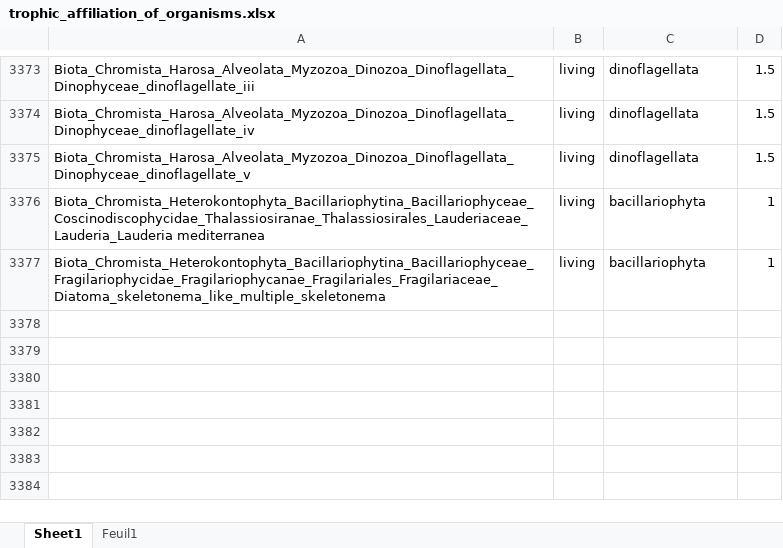
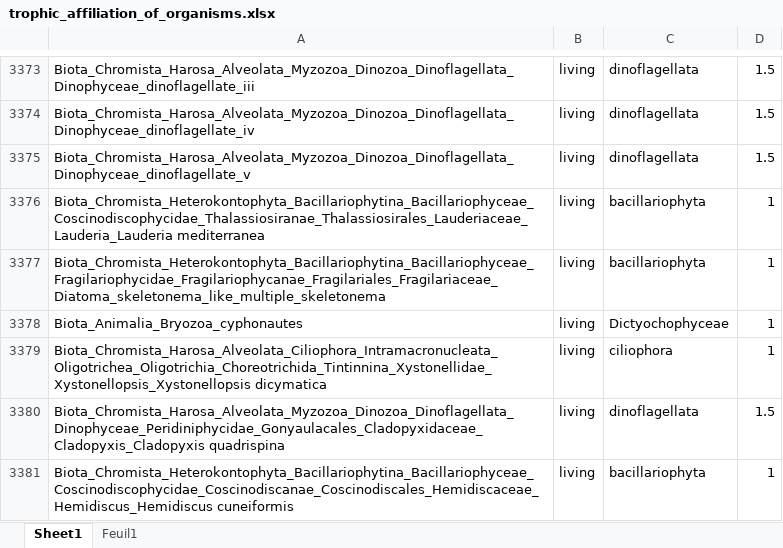
Before and after one commit to zoemgt/EcoTaxa-Tools-Box-Pipeline, an Excel workbook: trophic_affiliation_of_organisms.xlsx, sheet Sheet1, drawn as a sheet; only a part is shown, gaps mark what is left out; values as stored, in another font and other column widths than the file's, no borders; the diff names each change by its address in the sheet, - before the commit and + after, or states it on an @@ line.

Commit message:
add datasets test

```diff
--- a/trophic_affiliation_of_organisms.xlsx (sheet Sheet1)
+++ b/trophic_affiliation_of_organisms.xlsx (sheet Sheet1)
+row 3378: Biota_Animalia_Bryozoa_cyphonautes | living | Dictyochophyceae | 1
+row 3379: Biota_Chromista_Harosa_Alveolata_Ciliophora_Intramacronucleata_Oligotrichea_Oligotrichia_Choreotrichida_Tintinnina_Xystonellidae_Xystonellopsis_Xystonellopsis dicymatica | living | ciliophora | 1
+row 3380: Biota_Chromista_Harosa_Alveolata_Myzozoa_Dinozoa_Dinoflagellata_Dinophyceae_Peridiniphycidae_Gonyaulacales_Cladopyxidaceae_Cladopyxis_Cladopyxis quadrispina | living | dinoflagellata | 1.5
+row 3381: Biota_Chromista_Heterokontophyta_Bacillariophytina_Bacillariophyceae_Coscinodiscophycidae_Coscinodiscanae_Coscinodiscales_Hemidiscaceae_Hemidiscus_Hemidiscus cuneiformis | living | bacillariophyta | 1
```
Also changed, not shown: 15 other files.
